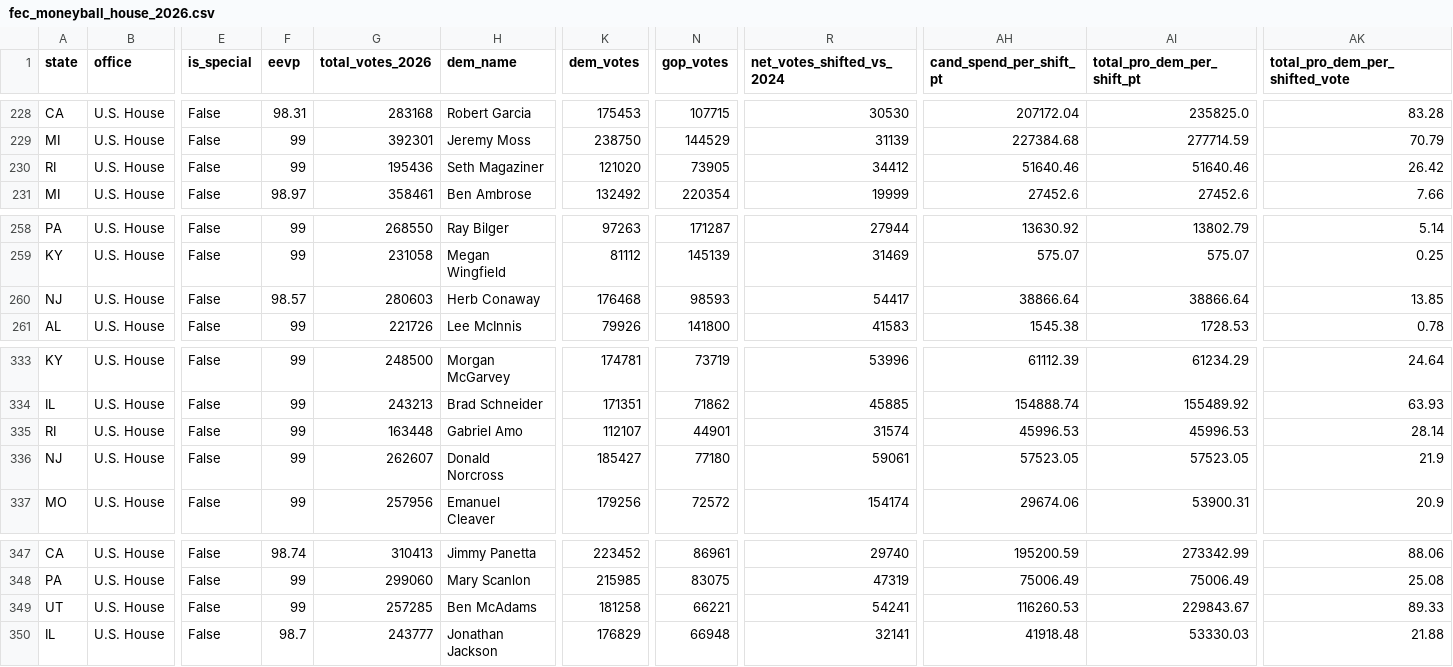
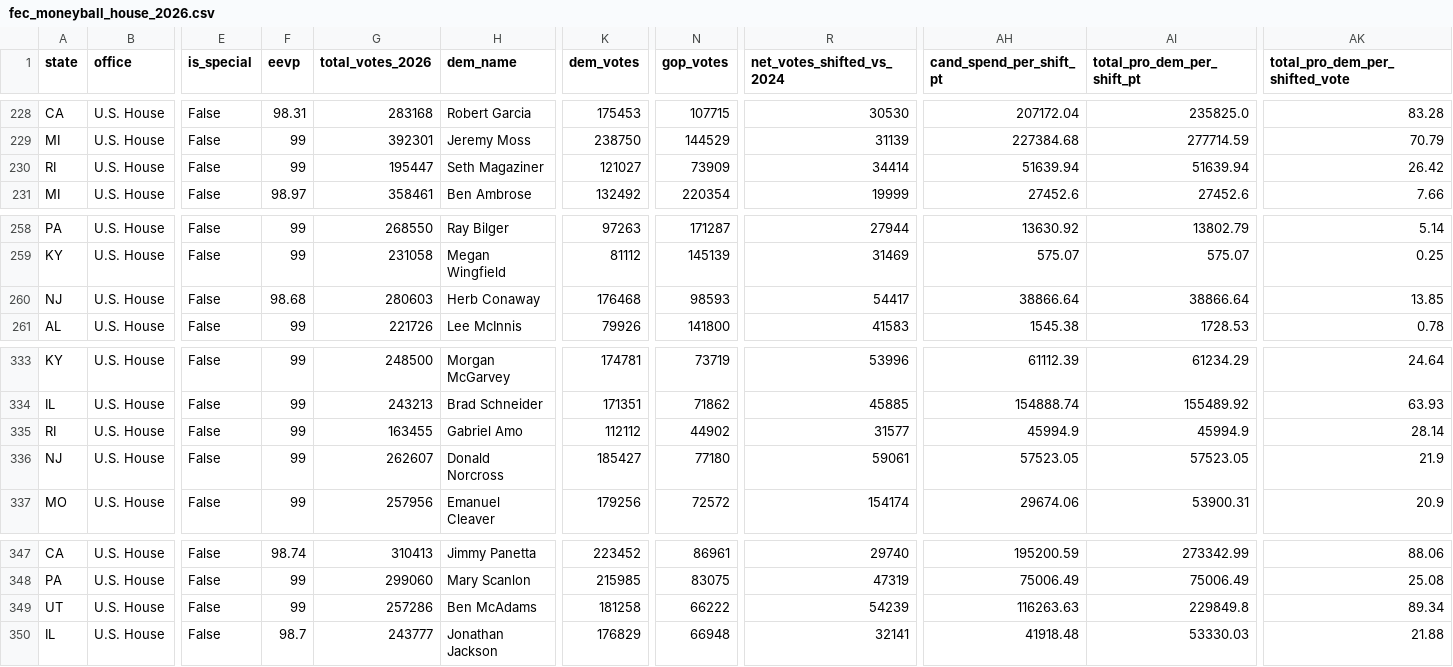
Before and after one commit to mike10010100/elections-2026, a CSV file: site_data/fec_moneyball_house_2026.csv, drawn as a sheet; only a part is shown, gaps mark what is left out; the diff names each change by its address in the sheet, - before the commit and + after, or states it on an @@ line.

Commit message:
chore(data): auto-update live 2026 election results & analysis charts

```diff
--- a/site_data/fec_moneyball_house_2026.csv
+++ b/site_data/fec_moneyball_house_2026.csv
-G230 (total_votes_2026): 195436
+G230 (total_votes_2026): 195447
-K230 (dem_votes): 121020
+K230 (dem_votes): 121027
-N230 (gop_votes): 73905
+N230 (gop_votes): 73909
-R230 (net_votes_shifted_vs_2024): 34412
+R230 (net_votes_shifted_vs_2024): 34414
-AH230 (cand_spend_per_shift_pt): 51640.46
+AH230 (cand_spend_per_shift_pt): 51639.94
-AI230 (total_pro_dem_per_shift_pt): 51640.46
+AI230 (total_pro_dem_per_shift_pt): 51639.94
-F260 (eevp): 98.57
+F260 (eevp): 98.68
-G335 (total_votes_2026): 163448
+G335 (total_votes_2026): 163455
-K335 (dem_votes): 112107
+K335 (dem_votes): 112112
-N335 (gop_votes): 44901
+N335 (gop_votes): 44902
-R335 (net_votes_shifted_vs_2024): 31574
+R335 (net_votes_shifted_vs_2024): 31577
-AH335 (cand_spend_per_shift_pt): 45996.53
+AH335 (cand_spend_per_shift_pt): 45994.9
-AI335 (total_pro_dem_per_shift_pt): 45996.53
+AI335 (total_pro_dem_per_shift_pt): 45994.9
-G349 (total_votes_2026): 257285
+G349 (total_votes_2026): 257286
-N349 (gop_votes): 66221
+N349 (gop_votes): 66222
-R349 (net_votes_shifted_vs_2024): 54241
+R349 (net_votes_shifted_vs_2024): 54239
-AH349 (cand_spend_per_shift_pt): 116260.53
+AH349 (cand_spend_per_shift_pt): 116263.63
-AI349 (total_pro_dem_per_shift_pt): 229843.67
+AI349 (total_pro_dem_per_shift_pt): 229849.8
-AK349 (total_pro_dem_per_shifted_vote): 89.33
+AK349 (total_pro_dem_per_shifted_vote): 89.34
```
Also changed, not shown: site_data/fec_moneyball_senate_2026.csv, 13 other files.
